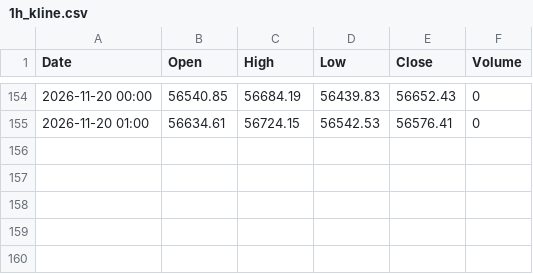
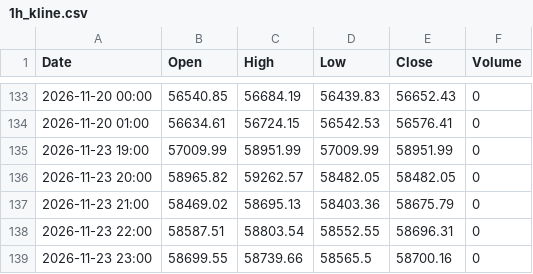
Before and after one commit to anonymousKo/market-fetcher, a CSV file: kline_data/^N225/1h_kline.csv, drawn as a sheet; only a part is shown, gaps mark what is left out; the diff covers the shown part only; the diff names each change by its address in the sheet, - before the commit and + after, or states it on an @@ line.

```diff
--- a/kline_data/^N225/1h_kline.csv
+++ b/kline_data/^N225/1h_kline.csv
+row 135: 2026-11-23 19:00 | 57009.99 | 58951.99 | 57009.99 | 58951.99 | 0
+row 136: 2026-11-23 20:00 | 58965.82 | 59262.57 | 58482.05 | 58482.05 | 0
+row 137: 2026-11-23 21:00 | 58469.02 | 58695.13 | 58403.36 | 58675.79 | 0
+row 138: 2026-11-23 22:00 | 58587.51 | 58803.54 | 58552.55 | 58696.31 | 0
+row 139: 2026-11-23 23:00 | 58699.55 | 58739.66 | 58565.5 | 58700.16 | 0
```
Also changed, not shown: 21 removed rows elsewhere in this file, kline_data/AAPL/1h_kline.csv, kline_data/GC_F/1h_kline.csv, 19 other files.
